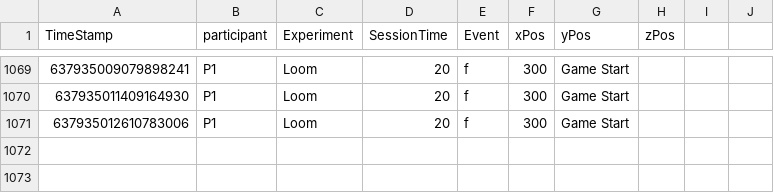
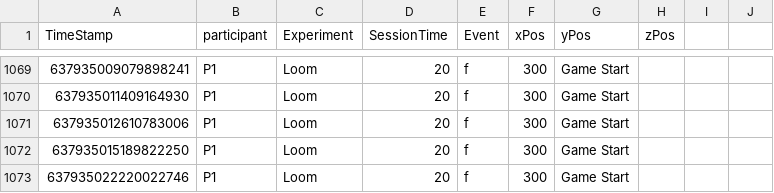
Before and after one commit to TLSimmons42/loom-master, a CSV file: Assets/Analytics/analytics.csv, drawn as a sheet; only a part is shown, gaps mark what is left out.

```diff
--- a/Assets/Analytics/analytics.csv
+++ b/Assets/Analytics/analytics.csv
@@ -1071 +1071,3 @@ TimeStamp,participant,Experiment,SessionTime,Event, xPos, yPos, zPos
 637935012610783006,P1,Loom,20,f,300,Game Start,,,
+637935015189822250,P1,Loom,20,f,300,Game Start,,,
+637935022220022746,P1,Loom,20,f,300,Game Start,,,
```
Also changed, not shown: 2 other files.
